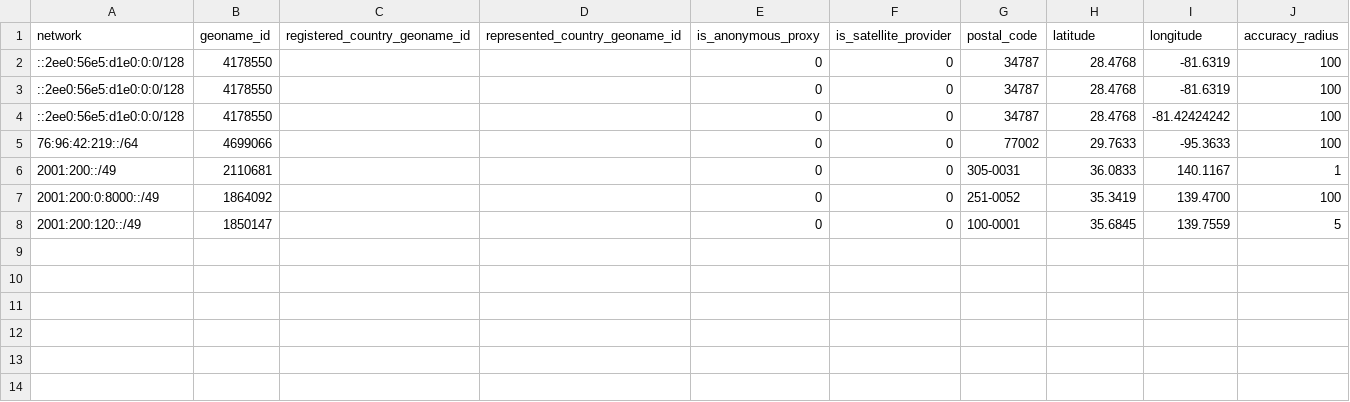
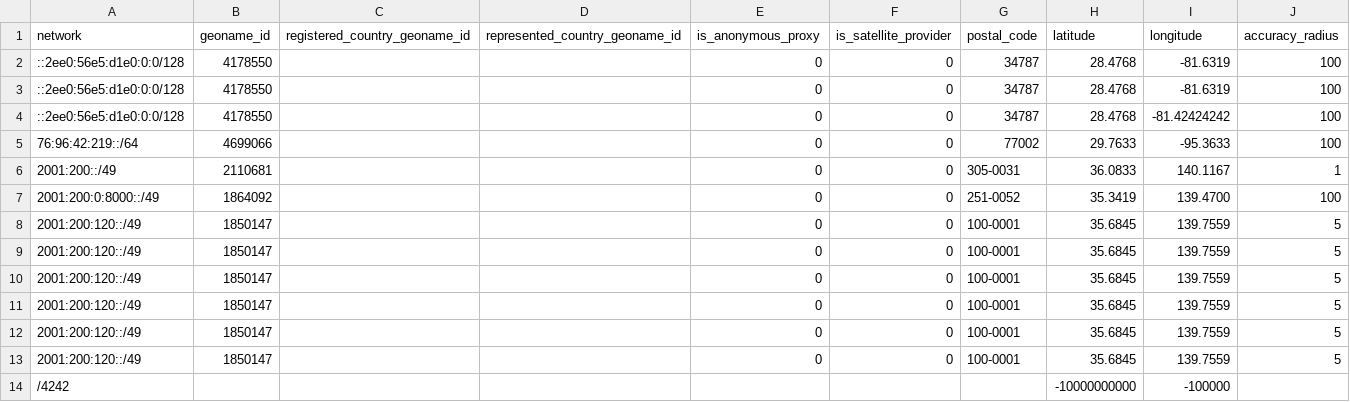
Before and after one commit to charmsRace/IPv6-Heatmap, a CSV file: server/methods/testip.csv, drawn as a sheet; the diff names each change by its address in the sheet, - before the commit and + after, or states it on an @@ line.

```diff
--- a/server/methods/testip.csv
+++ b/server/methods/testip.csv
+row 9: 2001:200:120::/49 | 1850147 |  |  | 0 | 0 | 100-0001 | 35.6845 | 139.7559 | 5
+row 10: 2001:200:120::/49 | 1850147 |  |  | 0 | 0 | 100-0001 | 35.6845 | 139.7559 | 5
+row 11: 2001:200:120::/49 | 1850147 |  |  | 0 | 0 | 100-0001 | 35.6845 | 139.7559 | 5
+row 12: 2001:200:120::/49 | 1850147 |  |  | 0 | 0 | 100-0001 | 35.6845 | 139.7559 | 5
+row 13: 2001:200:120::/49 | 1850147 |  |  | 0 | 0 | 100-0001 | 35.6845 | 139.7559 | 5
+row 14: /4242 |  |  |  |  |  |  | -10000000000 | -100000
```
Also changed, not shown: 5 other files.
